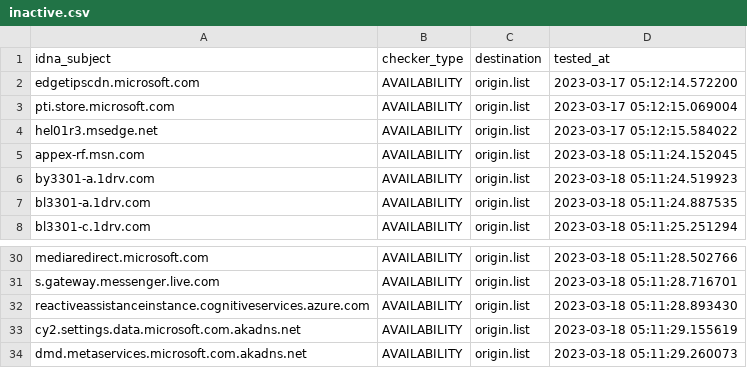
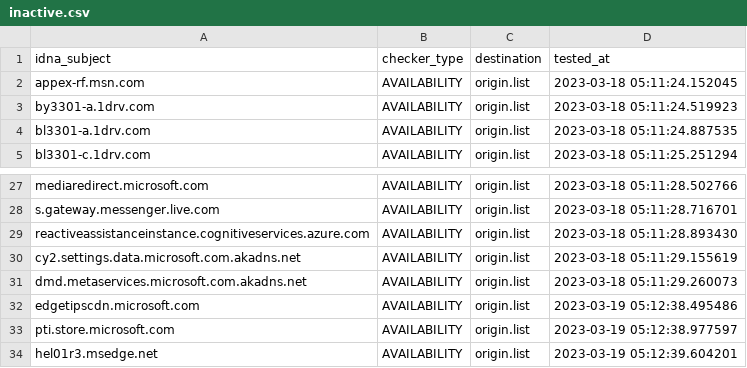
Before and after one commit to dead-hosts/WindowsSpyBlocker-extra_git_crazy-max, a CSV file: .pyfunceble/inactive.csv, drawn as a sheet; only a part is shown, gaps mark what is left out; removed rows and columns are numbered as before the commit, all else as after; the diff names each change by its address in the sheet, - before the commit and + after, or states it on an @@ line.

```diff
--- a/.pyfunceble/inactive.csv
+++ b/.pyfunceble/inactive.csv
-row 2: edgetipscdn.microsoft.com | AVAILABILITY | origin.list | 2023-03-17 05:12:14.572200
-row 3: pti.store.microsoft.com | AVAILABILITY | origin.list | 2023-03-17 05:12:15.069004
-row 4: hel01r3.msedge.net | AVAILABILITY | origin.list | 2023-03-17 05:12:15.584022
+row 32: edgetipscdn.microsoft.com | AVAILABILITY | origin.list | 2023-03-19 05:12:38.495486
+row 33: pti.store.microsoft.com | AVAILABILITY | origin.list | 2023-03-19 05:12:38.977597
+row 34: hel01r3.msedge.net | AVAILABILITY | origin.list | 2023-03-19 05:12:39.604201
```
Also changed, not shown: 10 other files.
